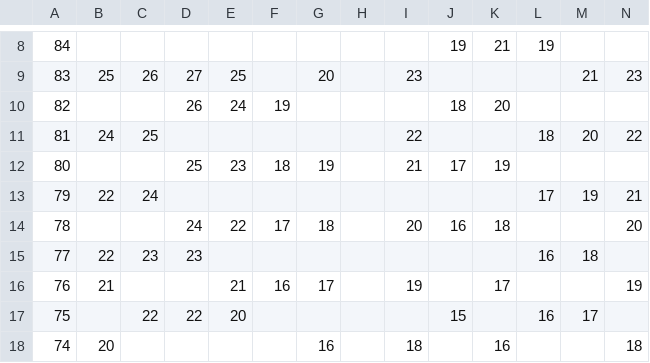
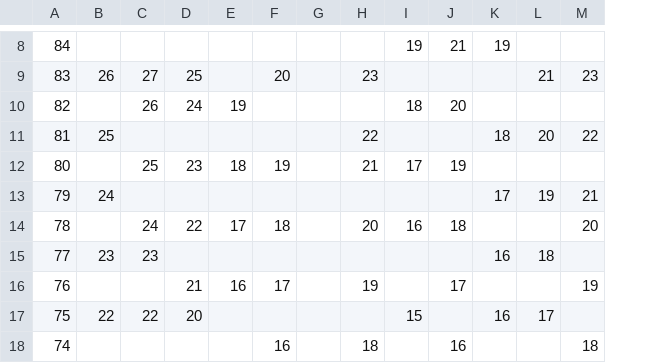
Before and after one commit to DCAN-Labs/score-conners-3, a CSV file: data/constant/parent/female_hy.csv, drawn as a sheet; only a part is shown, gaps mark what is left out; the diff covers the shown part only; the diff names each change by its address in the sheet, - before the commit and + after, or states it on an @@ line.

```diff
--- a/data/constant/parent/female_hy.csv
+++ b/data/constant/parent/female_hy.csv
-column G, rows 9-18: 20 |  |  | 19 |  | 18 |  | 17 |  | 16
-B9: 25
+B9: 26
-C9: 26
+C9: 27
-D9: 27
+D9: 25
-E9: 25
+E9: (empty)
-F9: (empty)
+F9: 20
-C10: (empty)
+C10: 26
-D10: 26
+D10: 24
-E10: 24
+E10: 19
-F10: 19
+F10: (empty)
-B11: 24
+B11: 25
-C11: 25
+C11: (empty)
-C12: (empty)
+C12: 25
-D12: 25
+D12: 23
-E12: 23
+E12: 18
-F12: 18
+F12: 19
-B13: 22
+B13: 24
-C13: 24
+C13: (empty)
-C14: (empty)
+C14: 24
-D14: 24
+D14: 22
-E14: 22
+E14: 17
-F14: 17
+F14: 18
-B15: 22
+B15: 23
-D15: 23
+D15: (empty)
-B16: 21
+B16: (empty)
-D16: (empty)
+D16: 21
-E16: 21
+E16: 16
-F16: 16
+F16: 17
-B17: (empty)
+B17: 22
-D17: 22
+D17: 20
-E17: 20
+E17: (empty)
-B18: 20
+B18: (empty)
-F18: (empty)
+F18: 16
```
Also changed, not shown: 1 removed row and 157 edited cells elsewhere in this file, data/constant/parent/female_in.csv, 1 other file.
